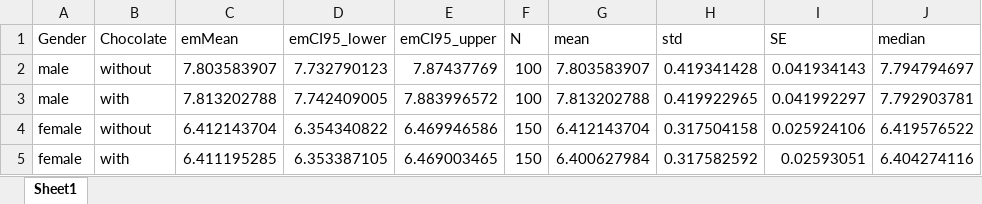
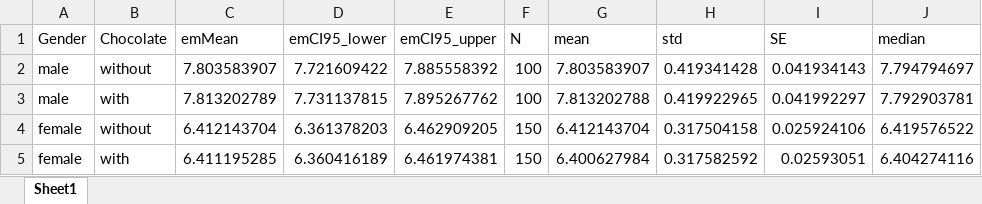
Before and after one commit to kimbostroem/kbstat, an Excel workbook: demo/Results/Distance/Statistics.xlsx, sheet Sheet1, drawn as a sheet; only a part is shown; values as stored, in another font and other column widths than the file's, no borders; the diff names each change by its address in the sheet, - before the commit and + after, or states it on an @@ line.

```diff
--- a/demo/Results/Distance/Statistics.xlsx (sheet Sheet1)
+++ b/demo/Results/Distance/Statistics.xlsx (sheet Sheet1)
-D2 (emCI95_lower): 7.732790123
+D2 (emCI95_lower): 7.721609422
-E2 (emCI95_upper): 7.87437769
+E2 (emCI95_upper): 7.885558392
-C3 (emMean): 7.813202788
+C3 (emMean): 7.813202789
-D3 (emCI95_lower): 7.742409005
+D3 (emCI95_lower): 7.731137815
-E3 (emCI95_upper): 7.883996572
+E3 (emCI95_upper): 7.895267762
-D4 (emCI95_lower): 6.354340822
+D4 (emCI95_lower): 6.361378203
-E4 (emCI95_upper): 6.469946586
+E4 (emCI95_upper): 6.462909205
-D5 (emCI95_lower): 6.353387105
+D5 (emCI95_lower): 6.360416189
-E5 (emCI95_upper): 6.469003465
+E5 (emCI95_upper): 6.461974381
```
Also changed, not shown: demo/Results/Distance/Anova.xlsx, demo/Results/Distance/Posthoc.xlsx, 9 other files.
